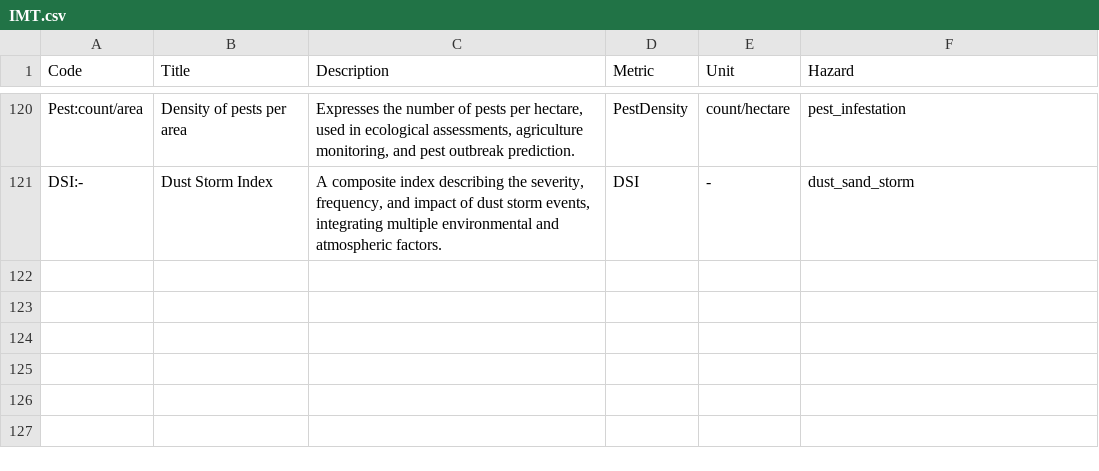
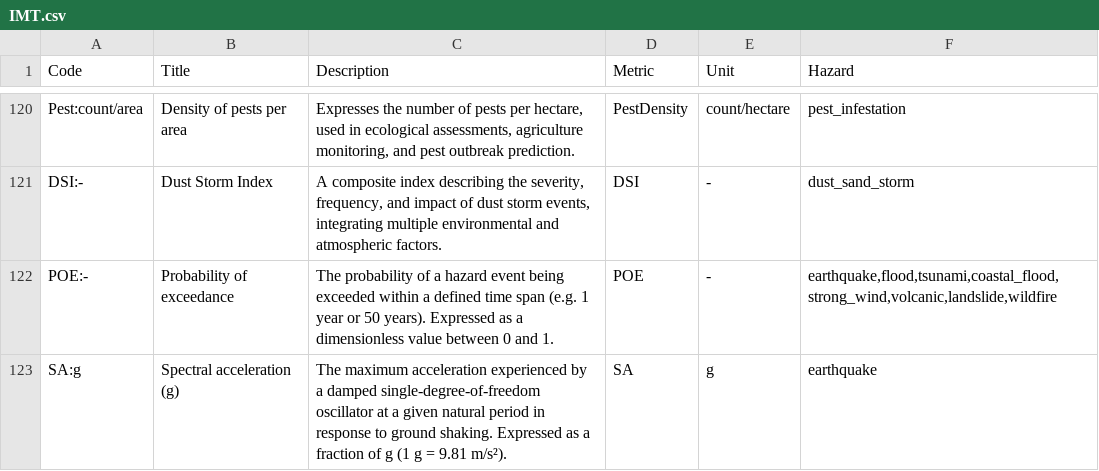
Before and after one commit to GFDRR/rdl-standard, a CSV file: schema/codelists/open/IMT.csv, drawn as a sheet; only a part is shown, gaps mark what is left out.

Commit message:
Adding'POE' and 'SA:g' to `IMT.csv` and 'imt_earthquake.csv'

```diff
--- a/schema/codelists/open/IMT.csv
+++ b/schema/codelists/open/IMT.csv
@@ -121 +121,3 @@ Pest:count/area,Density of pests per area,"Expresses the number of pests per hec
 DSI:-,Dust Storm Index,"A composite index describing the severity, frequency, and impact of dust storm events, integrating multiple environmental and atmospheric factors.",DSI,-,dust_sand_storm
+POE:-,Probability of exceedance,The probability of a hazard event being exceeded within a defined time span (e.g. 1 year or 50 years). Expressed as a dimensionless value between 0 and 1.,POE,-,"earthquake,flood,tsunami,coastal_flood,strong_wind,volcanic,landslide,wildfire"
+SA:g,Spectral acceleration (g),The maximum acceleration experienced by a damped single-degree-of-freedom oscillator at a given natural period in response to ground shaking. Expressed as a fraction of g (1 g = 9.81 m/s²).,SA,g,earthquake
```
Also changed, not shown: schema/codelists/open/imt_earthquake.csv.
